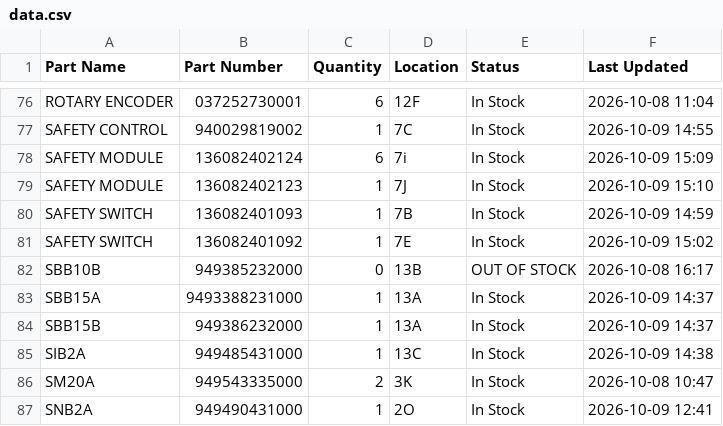
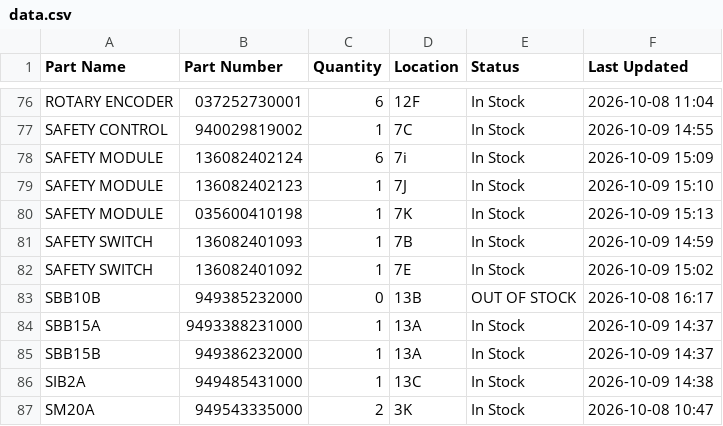
Before and after one commit to salmanaziz859-star/tms-stock, a CSV file: data.csv, drawn as a sheet; only a part is shown, gaps mark what is left out; the shorter side is filled out with more unchanged rows.

Commit message:
Stock update 2026-10-09 15:13

```diff
--- a/data.csv
+++ b/data.csv
@@ -79,2 +79,3 @@ SAFETY MODULE,136082402124,6,7i,In Stock,2026-10-09 15:09
 SAFETY MODULE,136082402123,1,7J,In Stock,2026-10-09 15:10
+SAFETY MODULE,035600410198,1,7K,In Stock,2026-10-09 15:13
 SAFETY SWITCH,136082401093,1,7B,In Stock,2026-10-09 14:59
```
Also changed, not shown: 1 other file.
